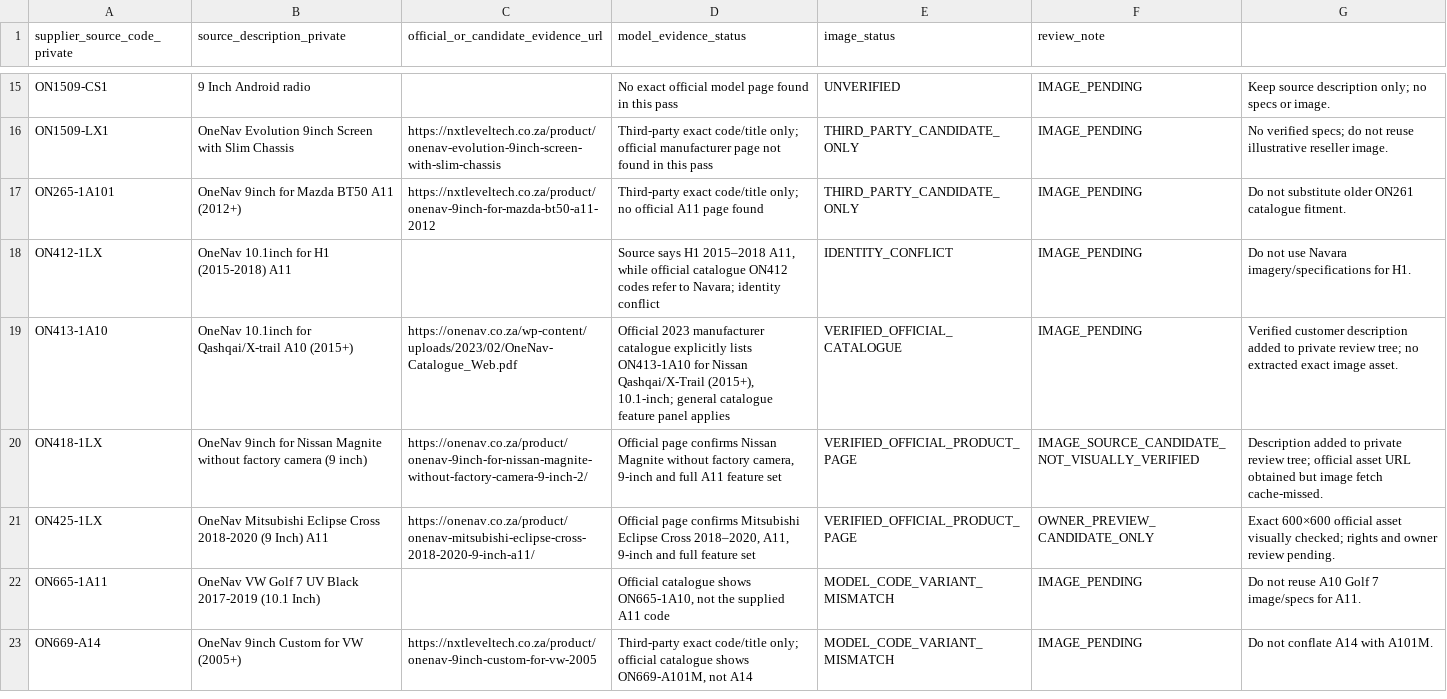
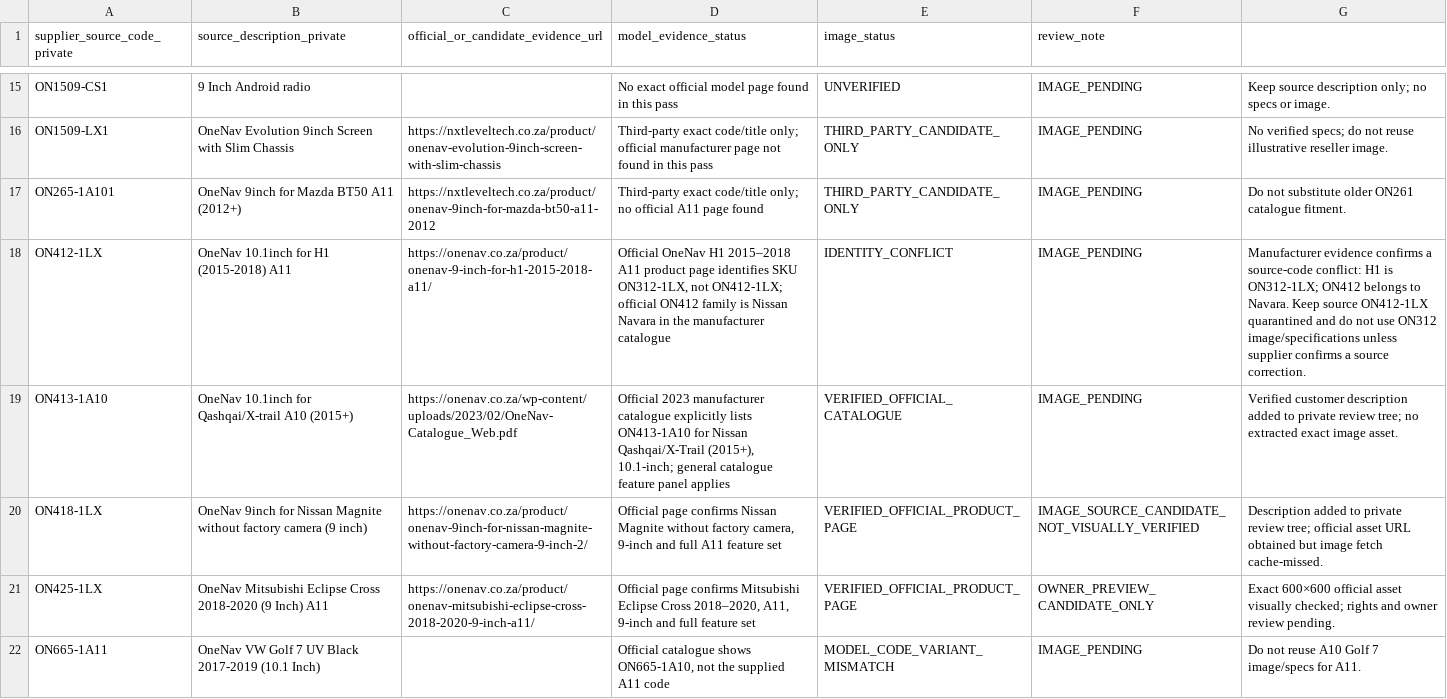
Before and after one commit to getwiredautoworx-max/get-wired-autoworx-store, a CSV file: catalogue-review/onenav-23-unmatched-headunit-evidence-2026-11-06.csv, drawn as a sheet; only a part is shown, gaps mark what is left out; the shorter side is filled out with more unchanged rows.

Commit message:
audit: document OneNav H1/Navara model-code conflict

```diff
--- a/catalogue-review/onenav-23-unmatched-headunit-evidence-2026-11-06.csv
+++ b/catalogue-review/onenav-23-unmatched-headunit-evidence-2026-11-06.csv
@@ -17,3 +17,3 @@ supplier_source_code_private,source_description_private,official_or_candidate_ev
 "ON265-1A101","OneNav 9inch for Mazda BT50 A11 (2012+)","https://nxtleveltech.co.za/product/onenav-9inch-for-mazda-bt50-a11-2012","Third-party exact code/title only; no official A11 page found","THIRD_PARTY_CANDIDATE_ONLY","IMAGE_PENDING","Do not substitute older ON261 catalogue fitment."
-"ON412-1LX","OneNav 10.1inch for H1 (2015-2018) A11","","Source says H1 2015–2018 A11, while official catalogue ON412 codes refer to Navara; identity conflict","IDENTITY_CONFLICT","IMAGE_PENDING","Do not use Navara imagery/specifications for H1."
+"ON412-1LX","OneNav 10.1inch for H1 (2015-2018) A11","https://onenav.co.za/product/onenav-9-inch-for-h1-2015-2018-a11/","Official OneNav H1 2015–2018 A11 product page identifies SKU ON312-1LX, not ON412-1LX; official ON412 family is Nissan Navara in the manufacturer catalogue","IDENTITY_CONFLICT","IMAGE_PENDING","Manufacturer evidence confirms a source-code conflict: H1 is ON312-1LX; ON412 belongs to Navara. Keep source ON412-1LX quarantined and do not use ON312 image/specifications unless supplier confirms a source correction."
 "ON413-1A10","OneNav 10.1inch for Qashqai/X-trail A10 (2015+)","https://onenav.co.za/wp-content/uploads/2023/02/OneNav-Catalogue_Web.pdf","Official 2023 manufacturer catalogue explicitly lists ON413-1A10 for Nissan Qashqai/X-Trail (2015+), 10.1-inch; general catalogue feature panel applies","VERIFIED_OFFICIAL_CATALOGUE","IMAGE_PENDING","Verified customer description added to private review tree; no extracted exact image asset."
```
